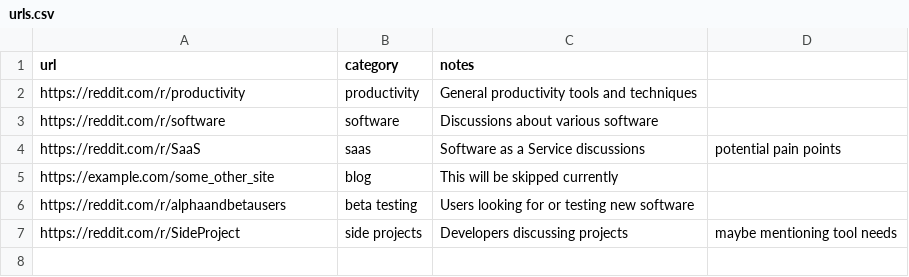
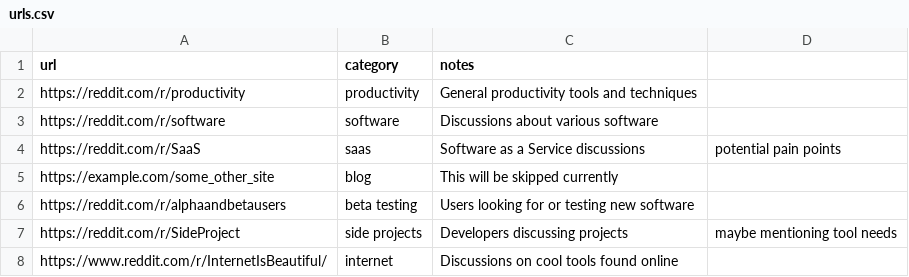
Before and after one commit to sdotdev/painpoint.er-scraper, a CSV file: urls.csv, drawn as a sheet.

Commit message:
Add new data source: https://www.reddit.com/r/InternetIsBeautiful/

```diff
--- a/urls.csv
+++ b/urls.csv
@@ -7 +7,2 @@ https://reddit.com/r/alphaandbetausers,beta testing,Users looking for or testing
 https://reddit.com/r/SideProject,side projects,Developers discussing projects, maybe mentioning tool needs
+https://www.reddit.com/r/InternetIsBeautiful/,internet,Discussions on cool tools found online
```
